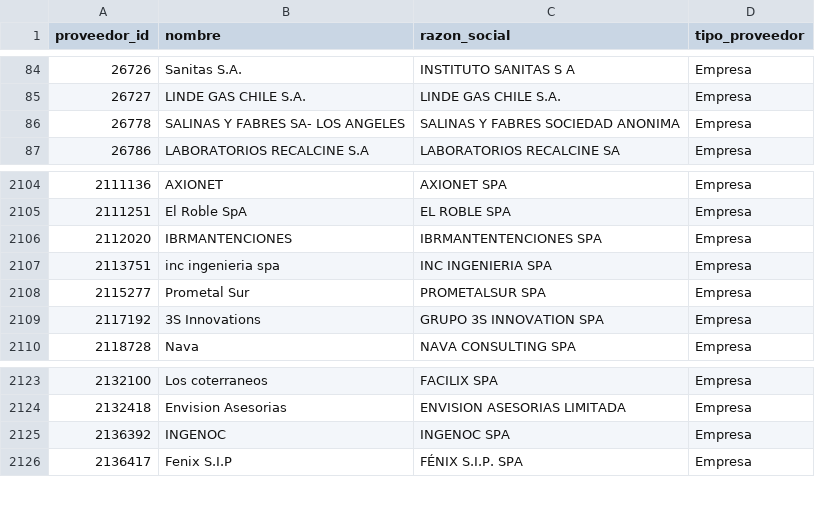
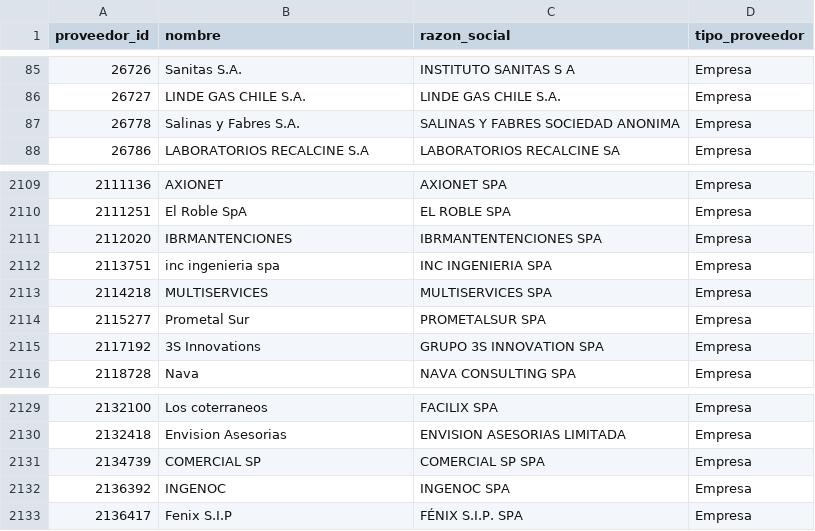
Before and after one commit to jooabarca/mineria-licitaciones-chile, a CSV file: data/dim_proveedor.csv, drawn as a sheet; only a part is shown, gaps mark what is left out; the diff covers the shown part only.

```diff
--- a/data/dim_proveedor.csv
+++ b/data/dim_proveedor.csv
@@ -85,3 +86,3 @@
 26727,LINDE GAS CHILE S.A.,LINDE GAS CHILE S.A.,Empresa
-26778,SALINAS Y FABRES SA- LOS ANGELES,SALINAS Y FABRES SOCIEDAD ANONIMA,Empresa
+26778,Salinas y Fabres S.A.,SALINAS Y FABRES SOCIEDAD ANONIMA,Empresa
 26786,LABORATORIOS RECALCINE S.A,LABORATORIOS RECALCINE SA,Empresa
@@ -2110,2 +2115,3 @@
 2113751,inc ingenieria spa,INC INGENIERIA SPA,Empresa
+2114218,MULTISERVICES ,MULTISERVICES SPA,Empresa
 2115277,Prometal Sur,PROMETALSUR SPA,Empresa
@@ -2127,2 +2133,3 @@
 2132418,Envision Asesorias,ENVISION ASESORIAS LIMITADA,Empresa
+2134739,COMERCIAL SP,COMERCIAL SP SPA,Empresa
 2136392,INGENOC,INGENOC SPA,Empresa
```
Also changed, not shown: 5 added rows elsewhere in this file, data/dim_unspsc.csv, data/fact_item.csv, 6 other files.
